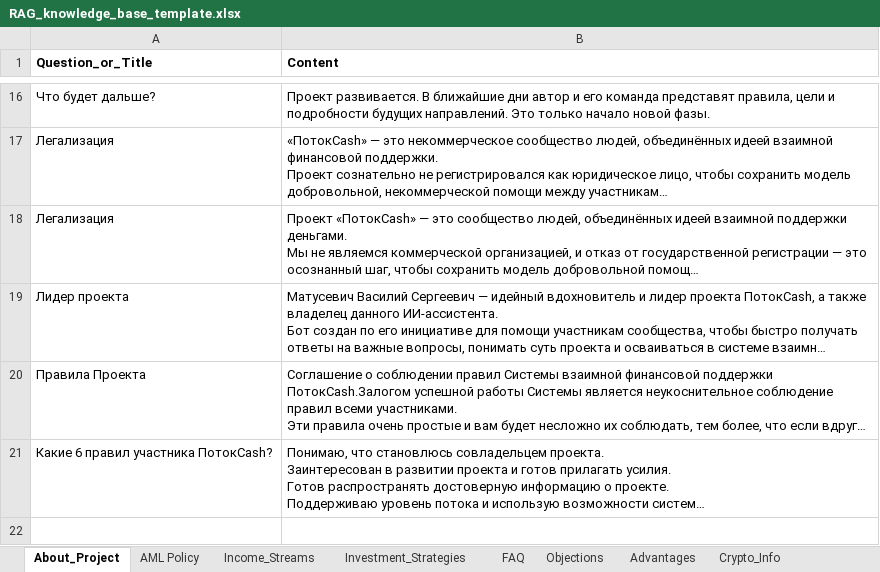
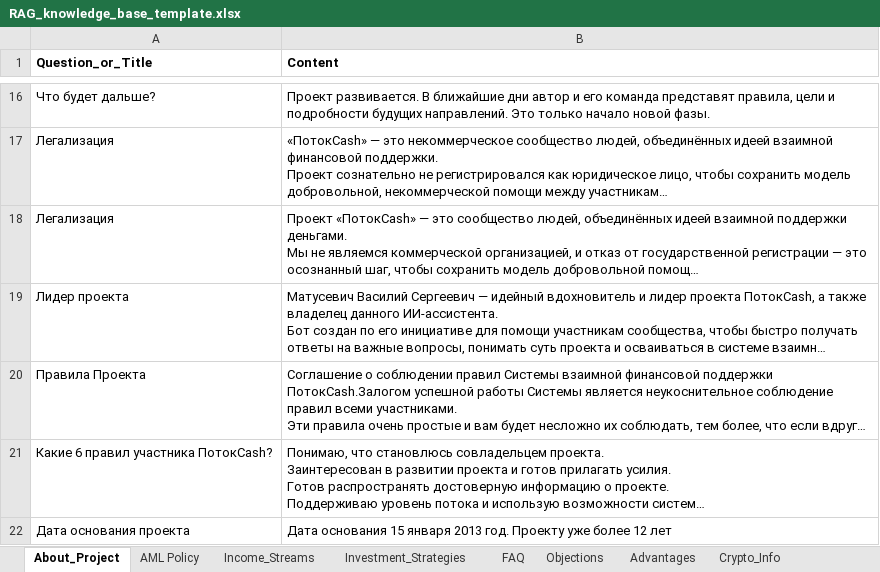
Before and after one commit to GenioFalco/cashFlow, an Excel workbook: RAG_knowledge_base_template.xlsx, sheet About_Project, drawn as a sheet; only a part is shown, gaps mark what is left out; long unchanged cells end in …; values as stored, in another font and other column widths than the file's, no borders; the diff names each change by its address in the sheet, - before the commit and + after, or states it on an @@ line.

```diff
--- a/RAG_knowledge_base_template.xlsx (sheet About_Project)
+++ b/RAG_knowledge_base_template.xlsx (sheet About_Project)
+row 22: Дата основания проекта | Дата основания 15 января 2013 год. Проекту уже более 12 лет
```
Also changed, not shown: sheet Crypto_Info, sheet FAQ, 6 other files.
